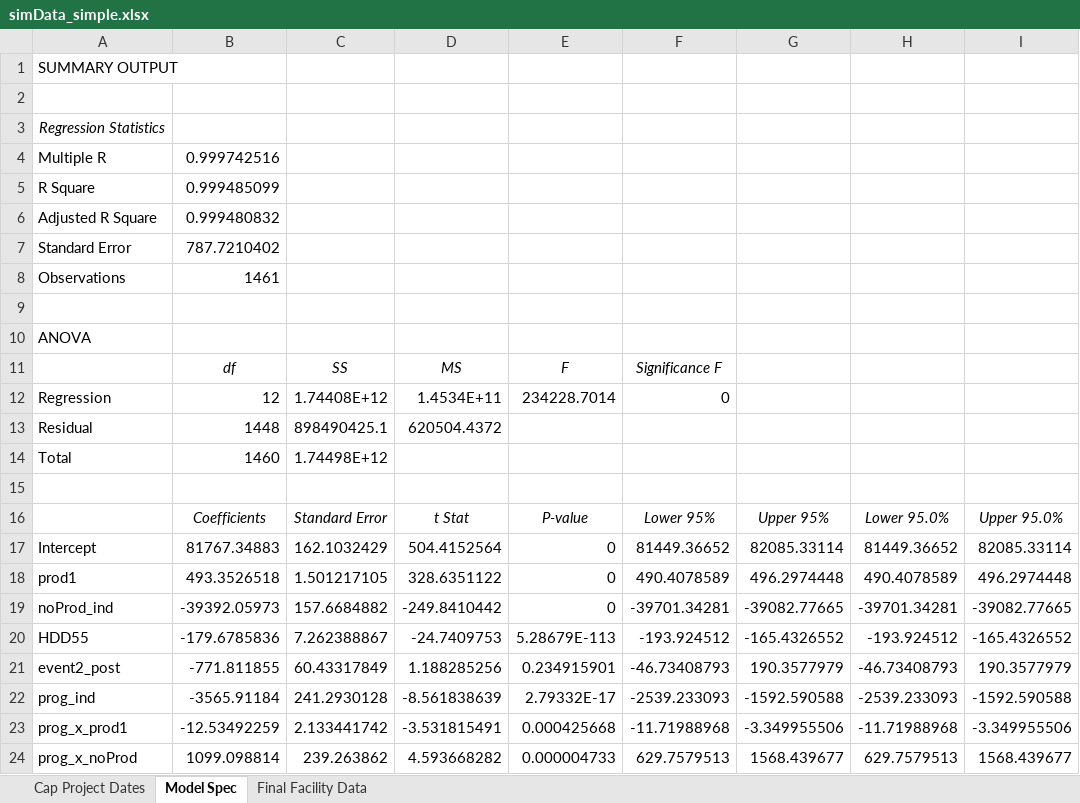
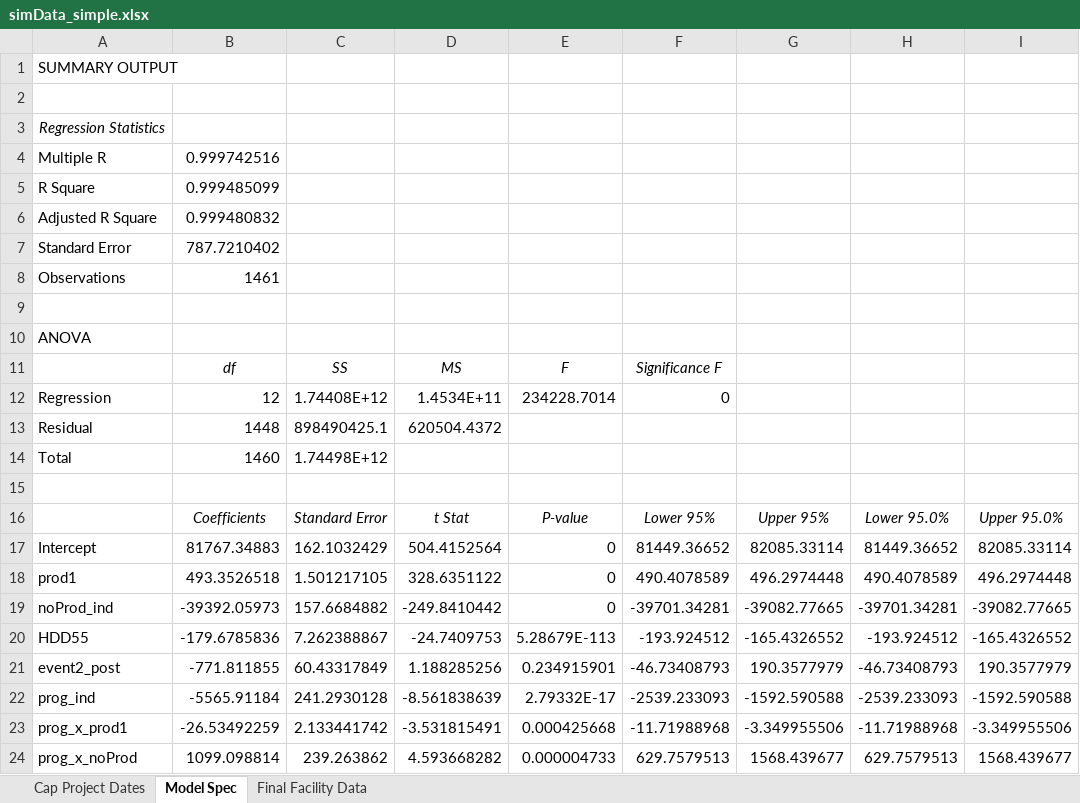
Before and after one commit to akbernath/IEPEC_2017-Clash_of_Methodology, an Excel workbook: Data/simData_simple.xlsx, sheet Model Spec, drawn as a sheet; values as stored, in another font and other column widths than the file's, no borders; the diff names each change by its address in the sheet, - before the commit and + after, or states it on an @@ line.

```diff
--- a/Data/simData_simple.xlsx (sheet Model Spec)
+++ b/Data/simData_simple.xlsx (sheet Model Spec)
-B22: -3565.91184
+B22: -5565.91184
-B23: -12.53492259
+B23: -26.53492259
```
Also changed, not shown: sheet Final Facility Data, 16 other files.
